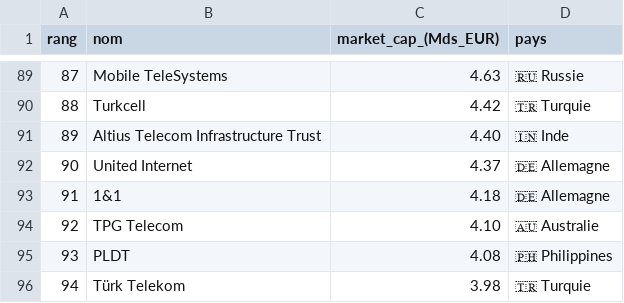
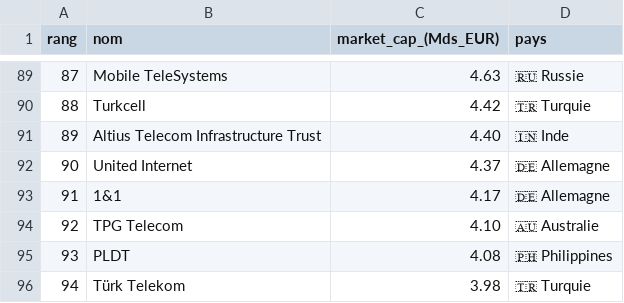
Before and after one commit to fablamenas/marketcap-telecom-scraping, a CSV file: telecom_market_caps_eur_billion.csv, drawn as a sheet; only a part is shown, gaps mark what is left out; the diff covers the shown part only; the diff names each change by its address in the sheet, - before the commit and + after, or states it on an @@ line.

Commit message:
📊 Update market cap data - 2025-12-18 12:25

```diff
--- a/telecom_market_caps_eur_billion.csv
+++ b/telecom_market_caps_eur_billion.csv
-C93 (market_cap_(Mds_EUR)): 4.18
+C93 (market_cap_(Mds_EUR)): 4.17
```
Also changed, not shown: 9 edited cells elsewhere in this file.
